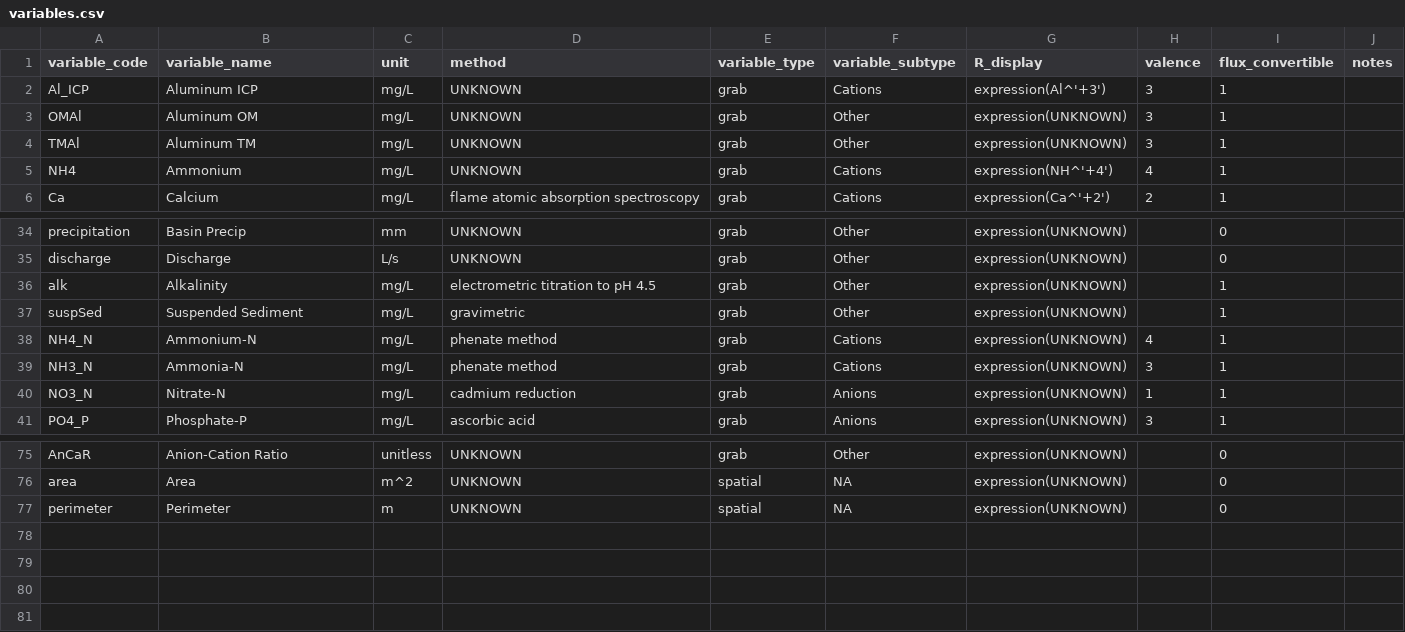
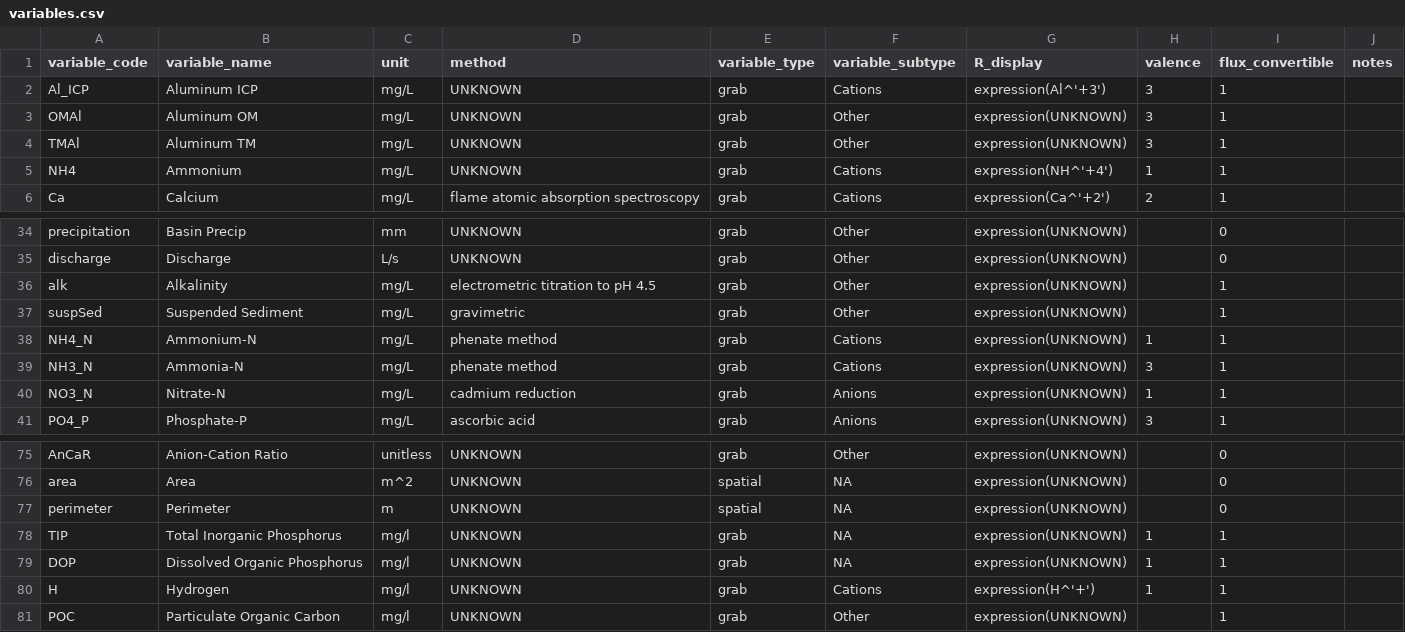
Before and after one commit to MacroSHEDS/data_processing, a CSV file: data/general/variables.csv, drawn as a sheet; only a part is shown, gaps mark what is left out; the diff names each change by its address in the sheet, - before the commit and + after, or states it on an @@ line.

```diff
--- a/data/general/variables.csv
+++ b/data/general/variables.csv
-H5 (valence): 4
+H5 (valence): 1
-H38 (valence): 4
+H38 (valence): 1
+row 78: TIP | Total Inorganic Phosphorus | mg/l | UNKNOWN | grab | NA | expression(UNKNOWN) | 1 | 1
+row 79: DOP | Dissolved Organic Phosphorus | mg/l | UNKNOWN | grab | NA | expression(UNKNOWN) | 1 | 1
+row 80: H | Hydrogen | mg/l | UNKNOWN | grab | Cations | expression(H^'+') | 1 | 1
+row 81: POC | Particulate Organic Carbon | mg/l | UNKNOWN | grab | Other | expression(UNKNOWN) |  | 1
```
Also changed, not shown: data/general/site_data.csv, src/neon/products.csv, 23 other files.
